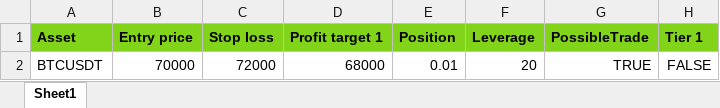
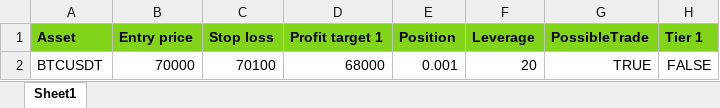
Before and after one commit to GeorgeQuantAnalyst/crypto-place-trades, an Excel workbook: data/trades_short.xlsx, sheet Sheet1, drawn as a sheet; only a part is shown; values as stored, in another font and other column widths than the file's, no borders; the diff names each change by its address in the sheet, - before the commit and + after, or states it on an @@ line.

```diff
--- a/data/trades_short.xlsx (sheet Sheet1)
+++ b/data/trades_short.xlsx (sheet Sheet1)
-C2 (Stop loss): 72000
+C2 (Stop loss): 70100
-E2 (Position): 0.01
+E2 (Position): 0.001
```
Also changed, not shown: data/trades_long.xlsx, 4 other files.
